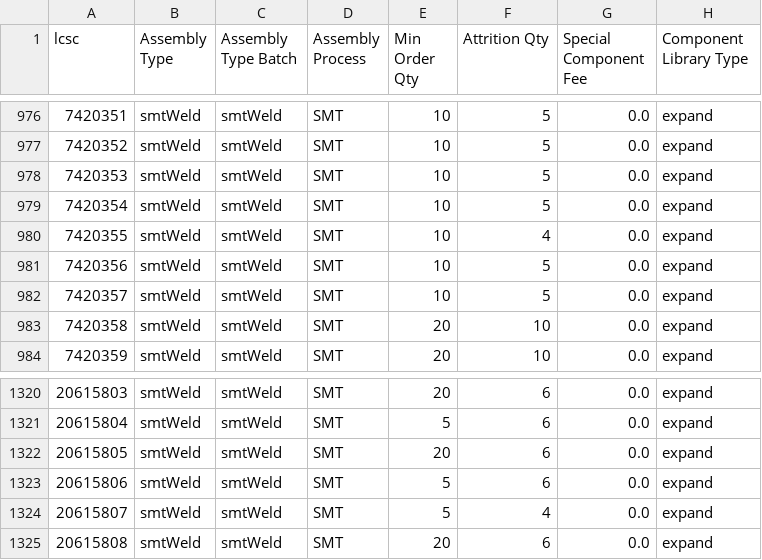
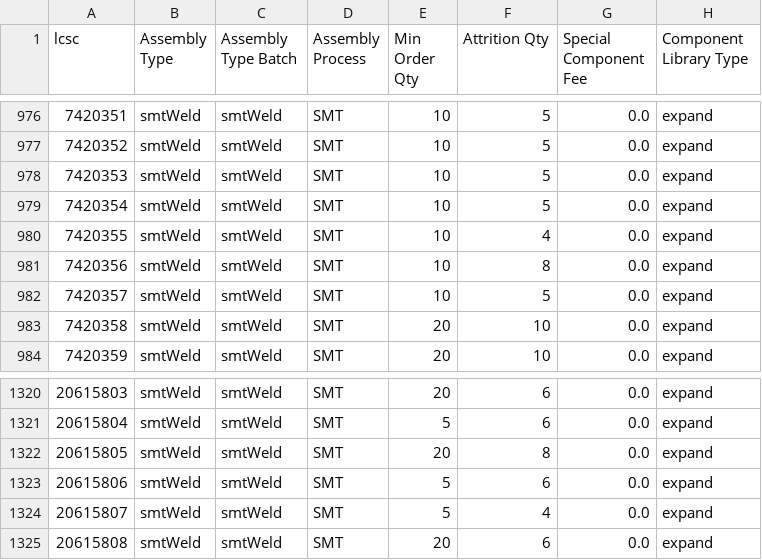
Before and after one commit to SimonAnnetts/jlcpcb-parts-database, a CSV file: scraped/assembly-details.csv, drawn as a sheet; only a part is shown, gaps mark what is left out.

```diff
--- a/scraped/assembly-details.csv
+++ b/scraped/assembly-details.csv
@@ -980,3 +980,3 @@ lcsc,Assembly Type,Assembly Type Batch,Assembly Process,Min Order Qty,Attrition
 7420355,smtWeld,smtWeld,SMT,10,4,0.0,expand
-7420356,smtWeld,smtWeld,SMT,10,5,0.0,expand
+7420356,smtWeld,smtWeld,SMT,10,8,0.0,expand
 7420357,smtWeld,smtWeld,SMT,10,5,0.0,expand
@@ -1321,3 +1321,3 @@ lcsc,Assembly Type,Assembly Type Batch,Assembly Process,Min Order Qty,Attrition
 20615804,smtWeld,smtWeld,SMT,5,6,0.0,expand
-20615805,smtWeld,smtWeld,SMT,20,6,0.0,expand
+20615805,smtWeld,smtWeld,SMT,20,8,0.0,expand
 20615806,smtWeld,smtWeld,SMT,5,6,0.0,expand
```
